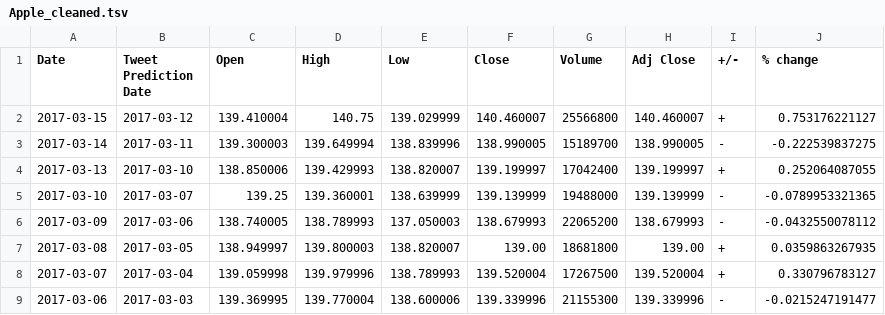
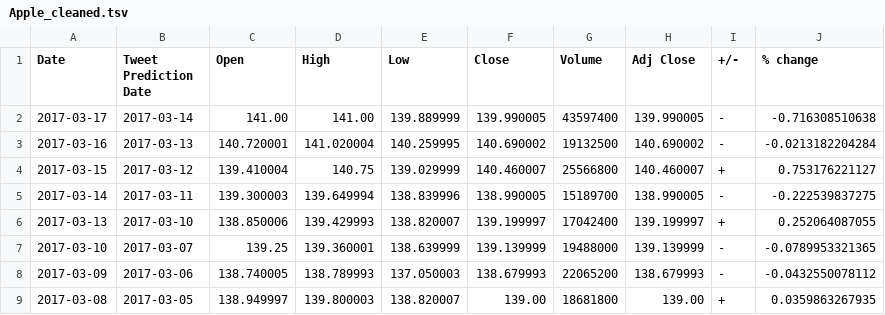
Before and after one commit to lookcw/Senvision, a TSV file: stock_data/tweet_date_data/Apple_cleaned.tsv, drawn as a sheet; only a part is shown; the shorter side is filled out with more unchanged rows.

Commit message:
predict today creates descriptors for 2 days before today

```diff
--- a/stock_data/tweet_date_data/Apple_cleaned.tsv
+++ b/stock_data/tweet_date_data/Apple_cleaned.tsv
@@ -1,2 +1,4 @@
 "Date"	"Tweet Prediction Date"	"Open"	"High"	"Low"	"Close"	"Volume"	"Adj Close"	"+/-"	"% change"
+"2017-03-17"	"2017-03-14"	"141.00"	"141.00"	"139.889999"	"139.990005"	"43597400"	"139.990005"	"-"	"-0.716308510638"
+"2017-03-16"	"2017-03-13"	"140.720001"	"141.020004"	"140.259995"	"140.690002"	"19132500"	"140.690002"	"-"	"-0.0213182204284"
 "2017-03-15"	"2017-03-12"	"139.410004"	"140.75"	"139.029999"	"140.460007"	"25566800"	"140.460007"	"+"	"0.753176221127"
```
Also changed, not shown: stock_data/tweet_date_data/Boeing_cleaned.tsv, stock_data/tweet_date_data/Google_cleaned.tsv, 36 other files.
